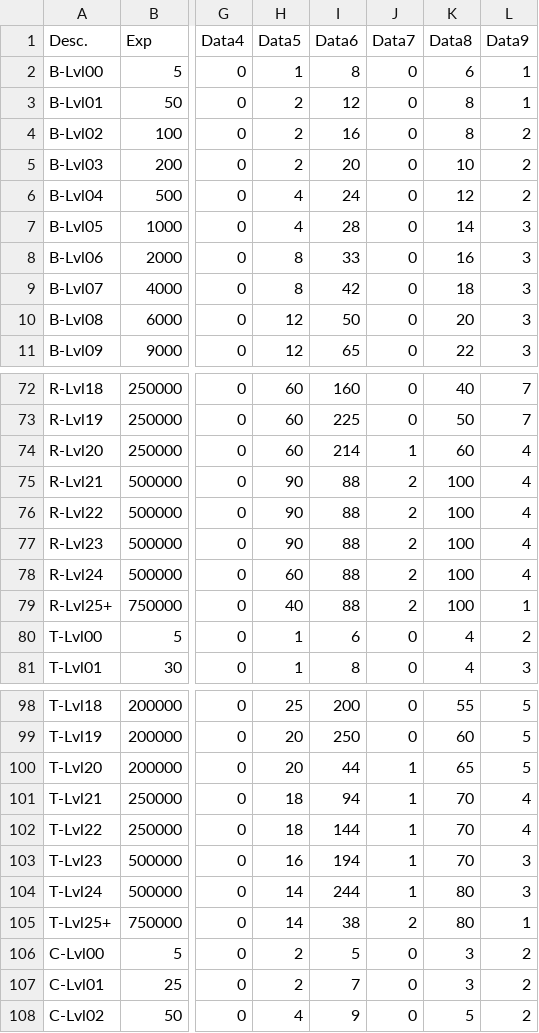
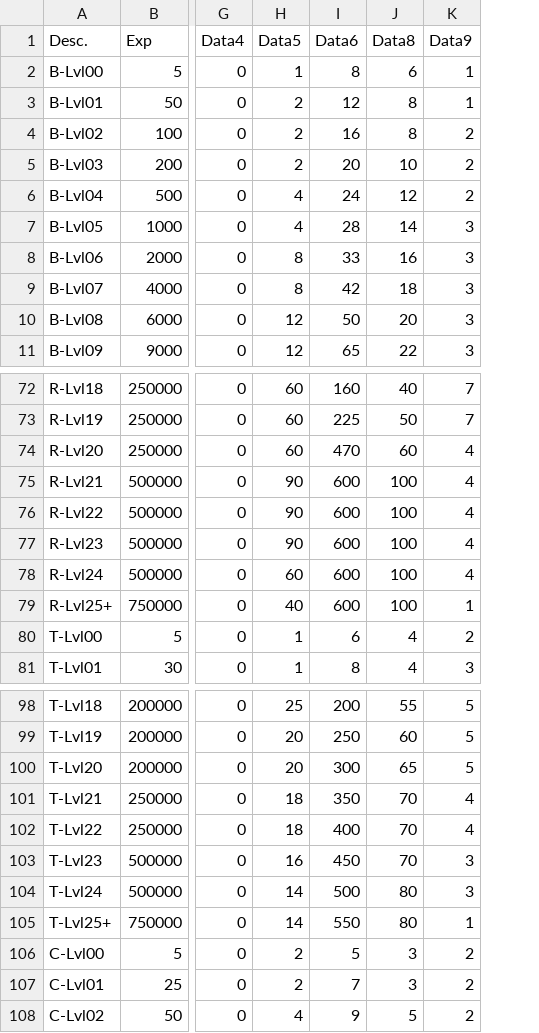
Before and after one commit to ZaneDubya/YserbiusData, a CSV file: Data/Progression-Levels.csv, drawn as a sheet; only a part is shown, gaps mark what is left out; the diff covers the shown part only; the diff names each change by its address in the sheet, - before the commit and + after, or states it on an @@ line.

Commit message:
Data5 is obviously a 16-bit value

```diff
--- a/Data/Progression-Levels.csv
+++ b/Data/Progression-Levels.csv
-column J (Data7), rows 2-11: all 0; rows 72-81: 0 | 0 | 1 | 2 | 2 | 2 | 2 | 2 | 0 | 0; rows 98-108: 0 | 0 | 1 | 1 | 1 | 1 | 1 | 2 | 0 | 0 | 0
-I74 (Data6): 214
+I74 (Data6): 470
-I75:I79 (Data6): 88
+I75:I79 (Data6): 600
-I100 (Data6): 44
+I100 (Data6): 300
-I101 (Data6): 94
+I101 (Data6): 350
-I102 (Data6): 144
+I102 (Data6): 400
-I103 (Data6): 194
+I103 (Data6): 450
-I104 (Data6): 244
+I104 (Data6): 500
-I105 (Data6): 38
+I105 (Data6): 550
```
Also changed, not shown: 25 edited cells elsewhere in this file.
